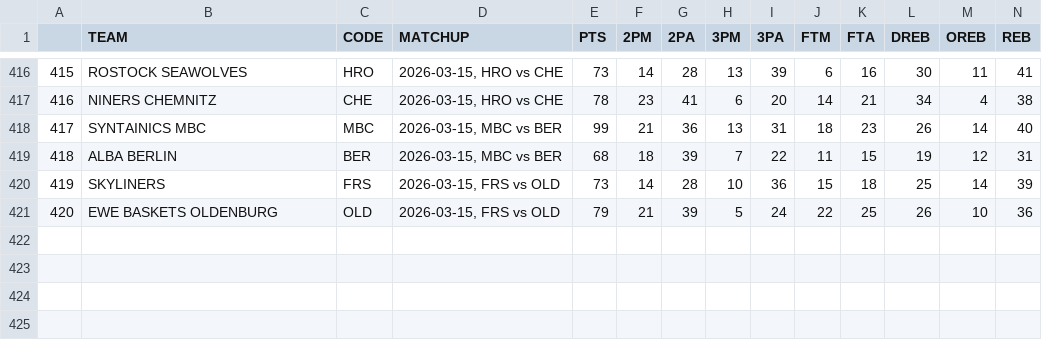
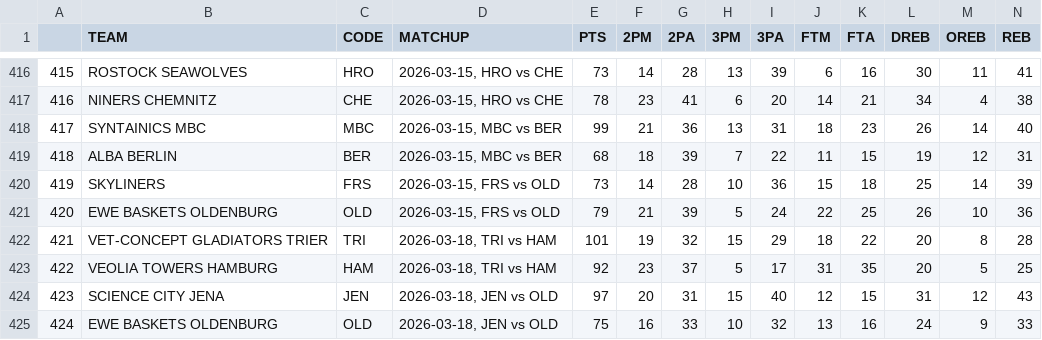
Before and after one commit to filippospol/R-bball-projects, a CSV file: bball-stats/data/DE-teams.csv, drawn as a sheet; only a part is shown, gaps mark what is left out; rows hold the shown columns only; the diff names each change by its address in the sheet, - before the commit and + after, or states it on an @@ line.

```diff
--- a/bball-stats/data/DE-teams.csv
+++ b/bball-stats/data/DE-teams.csv
+row 422: 421 | VET-CONCEPT GLADIATORS TRIER | TRI | 2026-03-18, TRI vs HAM | 101 | 19 | 32 | 15 | 29 | 18 | 22 | 20 | 8 | 28
+row 423: 422 | VEOLIA TOWERS HAMBURG | HAM | 2026-03-18, TRI vs HAM | 92 | 23 | 37 | 5 | 17 | 31 | 35 | 20 | 5 | 25
+row 424: 423 | SCIENCE CITY JENA | JEN | 2026-03-18, JEN vs OLD | 97 | 20 | 31 | 15 | 40 | 12 | 15 | 31 | 12 | 43
+row 425: 424 | EWE BASKETS OLDENBURG | OLD | 2026-03-18, JEN vs OLD | 75 | 16 | 33 | 10 | 32 | 13 | 16 | 24 | 9 | 33
```
Also changed, not shown: bball-stats/data/DE-players.csv, 1 other file.
